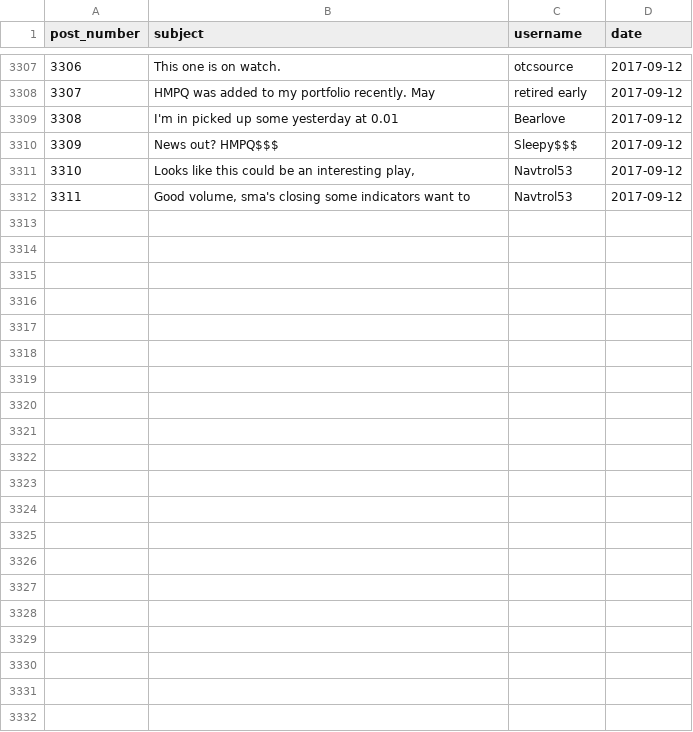
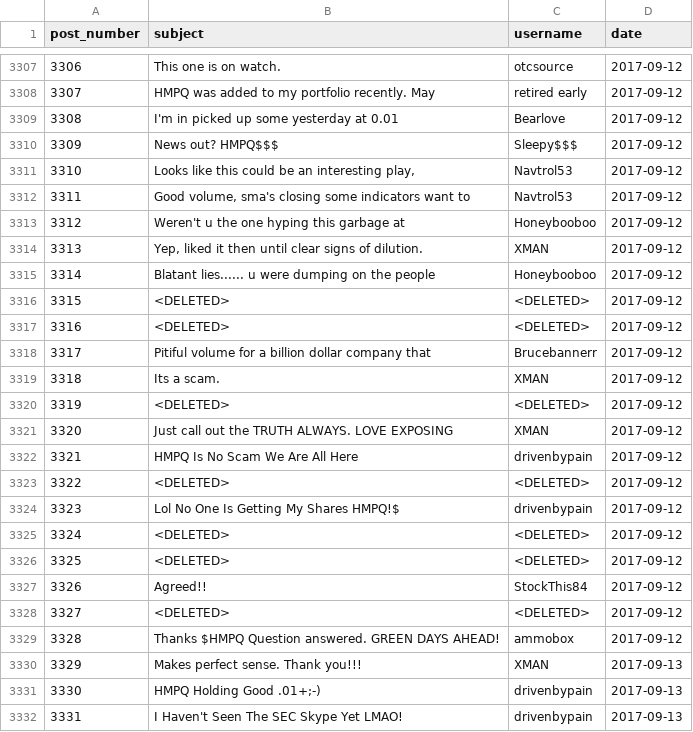
Before and after one commit to schustda/Penny-Stock-Predictor, a CSV file: data/raw_data/ihub/message_boards/hmpq.csv, drawn as a sheet; only a part is shown, gaps mark what is left out.

```diff
--- a/data/raw_data/ihub/message_boards/hmpq.csv
+++ b/data/raw_data/ihub/message_boards/hmpq.csv
@@ -3312 +3312,21 @@ post_number,subject,username,date
 3311,"Good volume, sma's closing some indicators want to",Navtrol53,2017-09-12
+3312,Weren't u the one hyping this garbage at, Honeybooboo,2017-09-12
+3313,"Yep, liked it then until clear signs of dilution.",XMAN,2017-09-12
+3314,Blatant lies...... u were dumping on the people, Honeybooboo,2017-09-12
+3315,<DELETED>,<DELETED>,2017-09-12
+3316,<DELETED>,<DELETED>,2017-09-12
+3317,Pitiful volume for a billion dollar company that,Brucebannerr,2017-09-12
+3318,Its a scam.,XMAN,2017-09-12
+3319,<DELETED>,<DELETED>,2017-09-12
+3320,Just call out the TRUTH ALWAYS. LOVE EXPOSING,XMAN,2017-09-12
+3321,HMPQ Is No Scam We Are All Here,drivenbypain,2017-09-12
+3322,<DELETED>,<DELETED>,2017-09-12
+3323,Lol No One Is Getting My Shares HMPQ!$,drivenbypain,2017-09-12
+3324,<DELETED>,<DELETED>,2017-09-12
+3325,<DELETED>,<DELETED>,2017-09-12
+3326,Agreed!!,StockThis84,2017-09-12
+3327,<DELETED>,<DELETED>,2017-09-12
+3328,Thanks $HMPQ Question answered. GREEN DAYS AHEAD!,ammobox,2017-09-12
+3329,Makes perfect sense. Thank you!!!,XMAN,2017-09-13
+3330,HMPQ Holding Good .01+;-),drivenbypain,2017-09-13
+3331,I Haven't Seen The SEC Skype Yet LMAO!,drivenbypain,2017-09-13
```
Also changed, not shown: data/raw_data/ihub/message_boards/aphd.csv, data/raw_data/ihub/message_boards/eled.csv, 49 other files.
